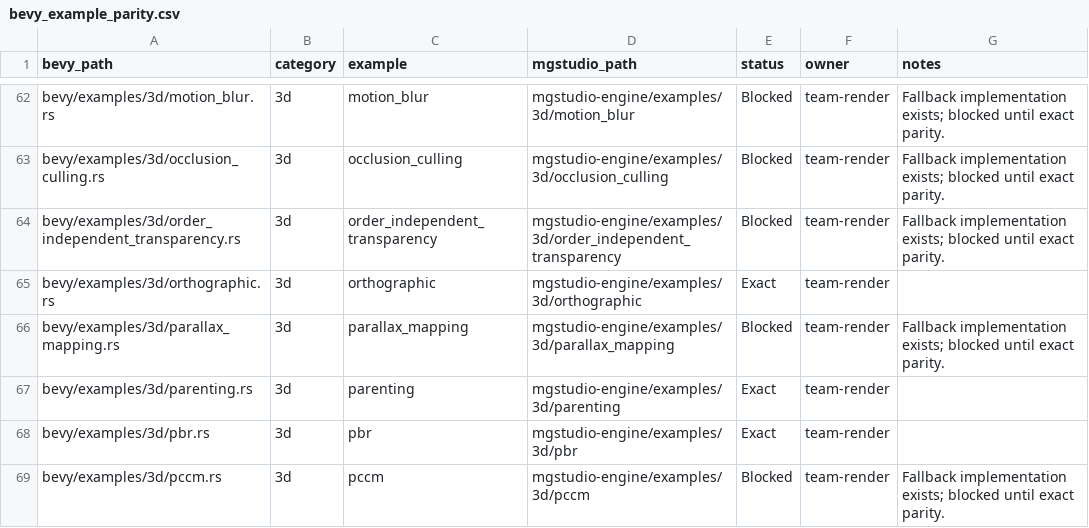
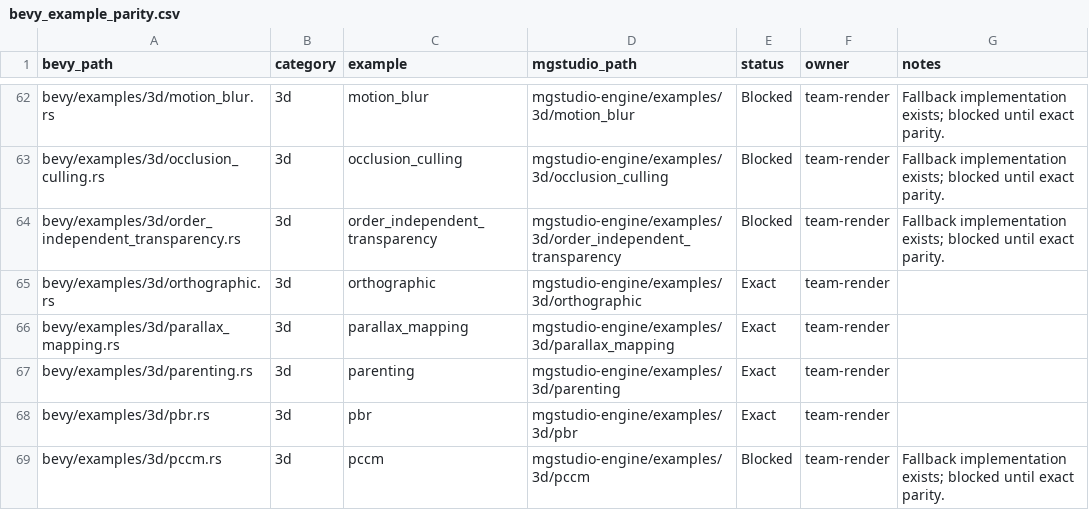
Before and after one commit to moonbit-community/mgstudio, a CSV file: docs/parity/bevy_example_parity.csv, drawn as a sheet; only a part is shown, gaps mark what is left out.

Commit message:
feat(render3d): execute bevy-style parallax mapping across runtimes

```diff
--- a/docs/parity/bevy_example_parity.csv
+++ b/docs/parity/bevy_example_parity.csv
@@ -65,3 +65,3 @@ bevy/examples/3d/order_independent_transparency.rs,3d,order_independent_transpar
 bevy/examples/3d/orthographic.rs,3d,orthographic,mgstudio-engine/examples/3d/orthographic,Exact,team-render,
-bevy/examples/3d/parallax_mapping.rs,3d,parallax_mapping,mgstudio-engine/examples/3d/parallax_mapping,Blocked,team-render,Fallback implementation exists; blocked until exact parity.
+bevy/examples/3d/parallax_mapping.rs,3d,parallax_mapping,mgstudio-engine/examples/3d/parallax_mapping,Exact,team-render,
 bevy/examples/3d/parenting.rs,3d,parenting,mgstudio-engine/examples/3d/parenting,Exact,team-render,
```
Also changed, not shown: 14 other files.
